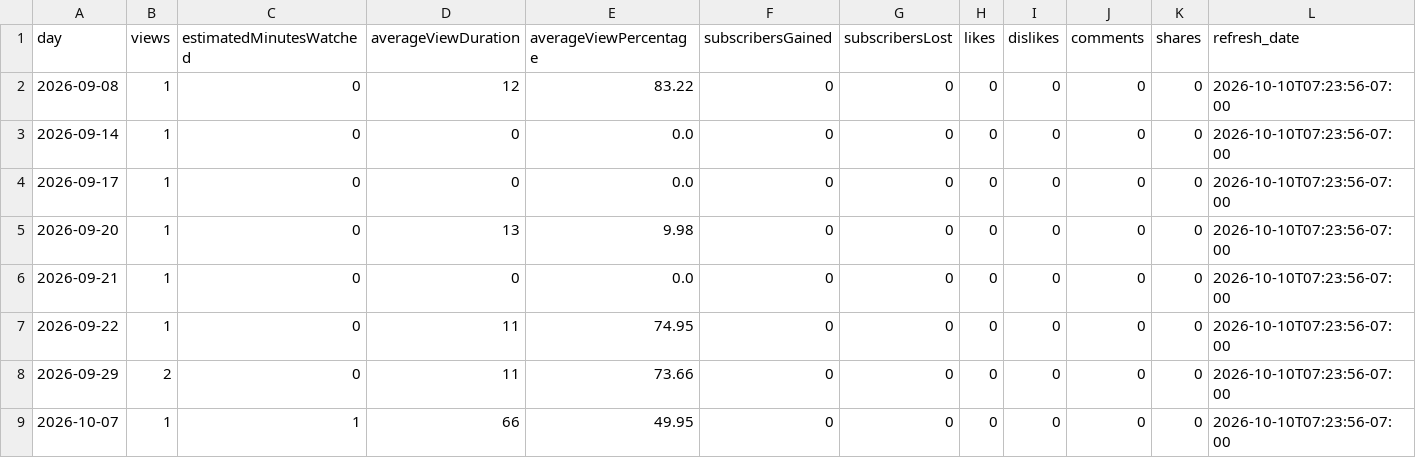
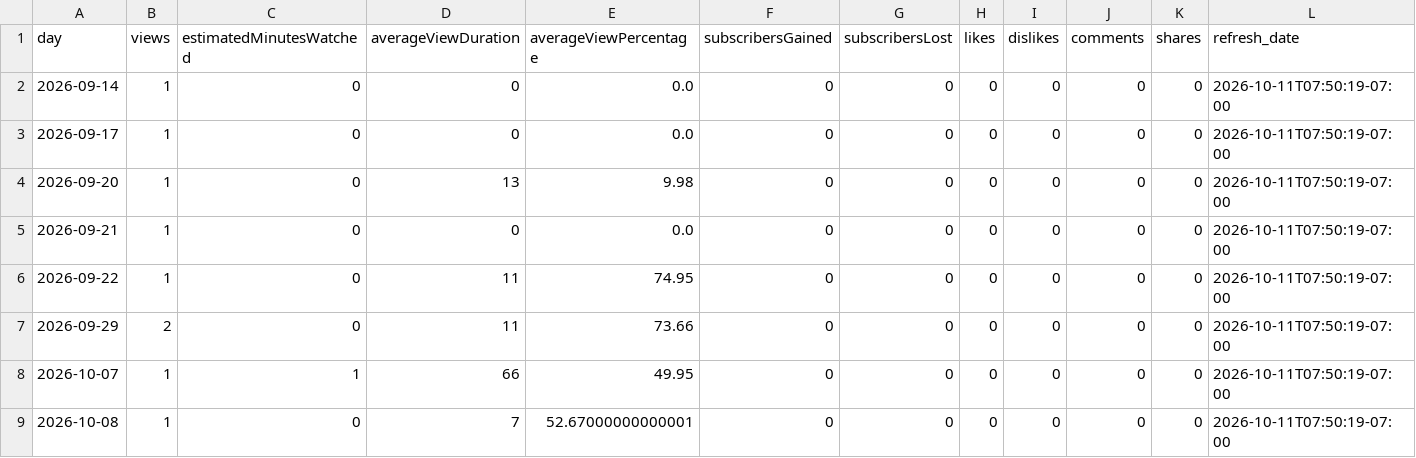
Before and after one commit to zeafang/kepilot-youtube_channel, a CSV file: yta_outputs/yta_daily_trend.csv, drawn as a sheet.

```diff
--- a/yta_outputs/yta_daily_trend.csv
+++ b/yta_outputs/yta_daily_trend.csv
@@ -1,9 +1,9 @@
 day,views,estimatedMinutesWatched,averageViewDuration,averageViewPercentage,subscribersGained,subscribersLost,likes,dislikes,comments,shares,refresh_date
-2026-09-08,1,0,12,83.22,0,0,0,0,0,0,2026-10-10T07:23:56-07:00
-2026-09-14,1,0,0,0.0,0,0,0,0,0,0,2026-10-10T07:23:56-07:00
-2026-09-17,1,0,0,0.0,0,0,0,0,0,0,2026-10-10T07:23:56-07:00
-2026-09-20,1,0,13,9.98,0,0,0,0,0,0,2026-10-10T07:23:56-07:00
-2026-09-21,1,0,0,0.0,0,0,0,0,0,0,2026-10-10T07:23:56-07:00
-2026-09-22,1,0,11,74.95,0,0,0,0,0,0,2026-10-10T07:23:56-07:00
-2026-09-29,2,0,11,73.66,0,0,0,0,0,0,2026-10-10T07:23:56-07:00
-2026-10-07,1,1,66,49.95,0,0,0,0,0,0,2026-10-10T07:23:56-07:00
+2026-09-14,1,0,0,0.0,0,0,0,0,0,0,2026-10-11T07:50:19-07:00
+2026-09-17,1,0,0,0.0,0,0,0,0,0,0,2026-10-11T07:50:19-07:00
+2026-09-20,1,0,13,9.98,0,0,0,0,0,0,2026-10-11T07:50:19-07:00
+2026-09-21,1,0,0,0.0,0,0,0,0,0,0,2026-10-11T07:50:19-07:00
+2026-09-22,1,0,11,74.95,0,0,0,0,0,0,2026-10-11T07:50:19-07:00
+2026-09-29,2,0,11,73.66,0,0,0,0,0,0,2026-10-11T07:50:19-07:00
+2026-10-07,1,1,66,49.95,0,0,0,0,0,0,2026-10-11T07:50:19-07:00
+2026-10-08,1,0,7,52.67000000000001,0,0,0,0,0,0,2026-10-11T07:50:19-07:00
```
Also changed, not shown: yta_outputs/yta_top_videos.csv, yta_outputs/yta_traffic_sources.csv.
